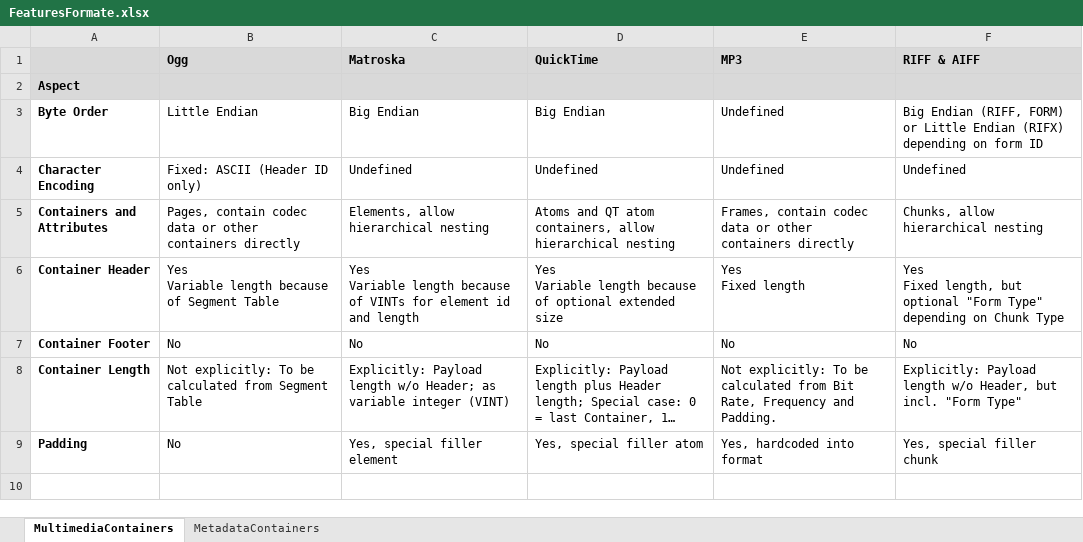
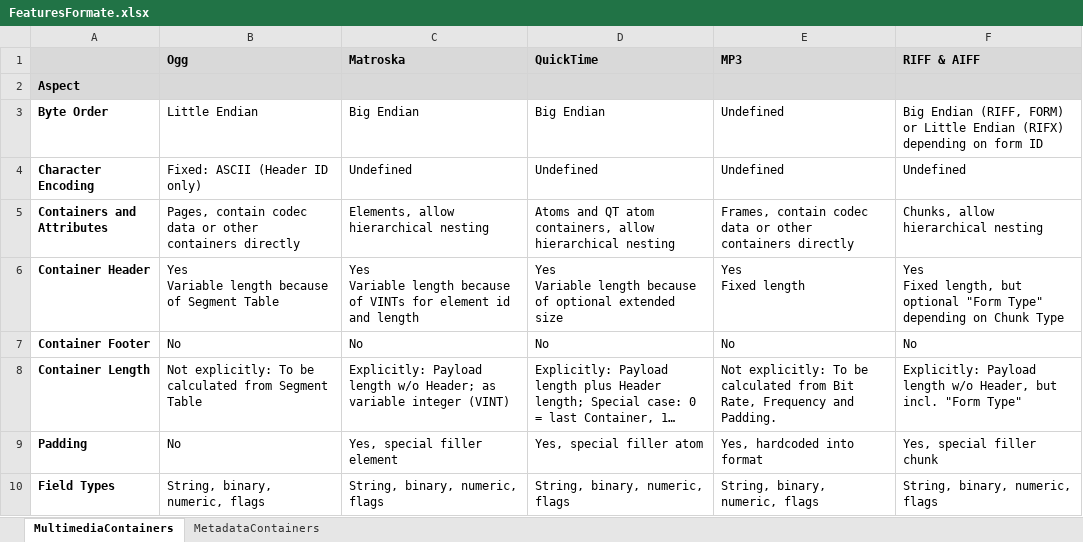
Before and after one commit to jebbard/jMeta, an Excel workbook: jMetaDocs/DesignConcept/FeaturesFormate.xlsx, sheet MultimediaContainers, drawn as a sheet; long unchanged cells end in …; values as stored, in another font and other column widths than the file's, no borders; the diff names each change by its address in the sheet, - before the commit and + after, or states it on an @@ line.

```diff
--- a/jMetaDocs/DesignConcept/FeaturesFormate.xlsx (sheet MultimediaContainers)
+++ b/jMetaDocs/DesignConcept/FeaturesFormate.xlsx (sheet MultimediaContainers)
+row 10: Field Types | String, binary, numeric, flags | String, binary, numeric, flags | String, binary, numeric, flags | String, binary, numeric, flags | String, binary, numeric, flags
```
Also changed, not shown: sheet MetadataContainers, 21 other files.
